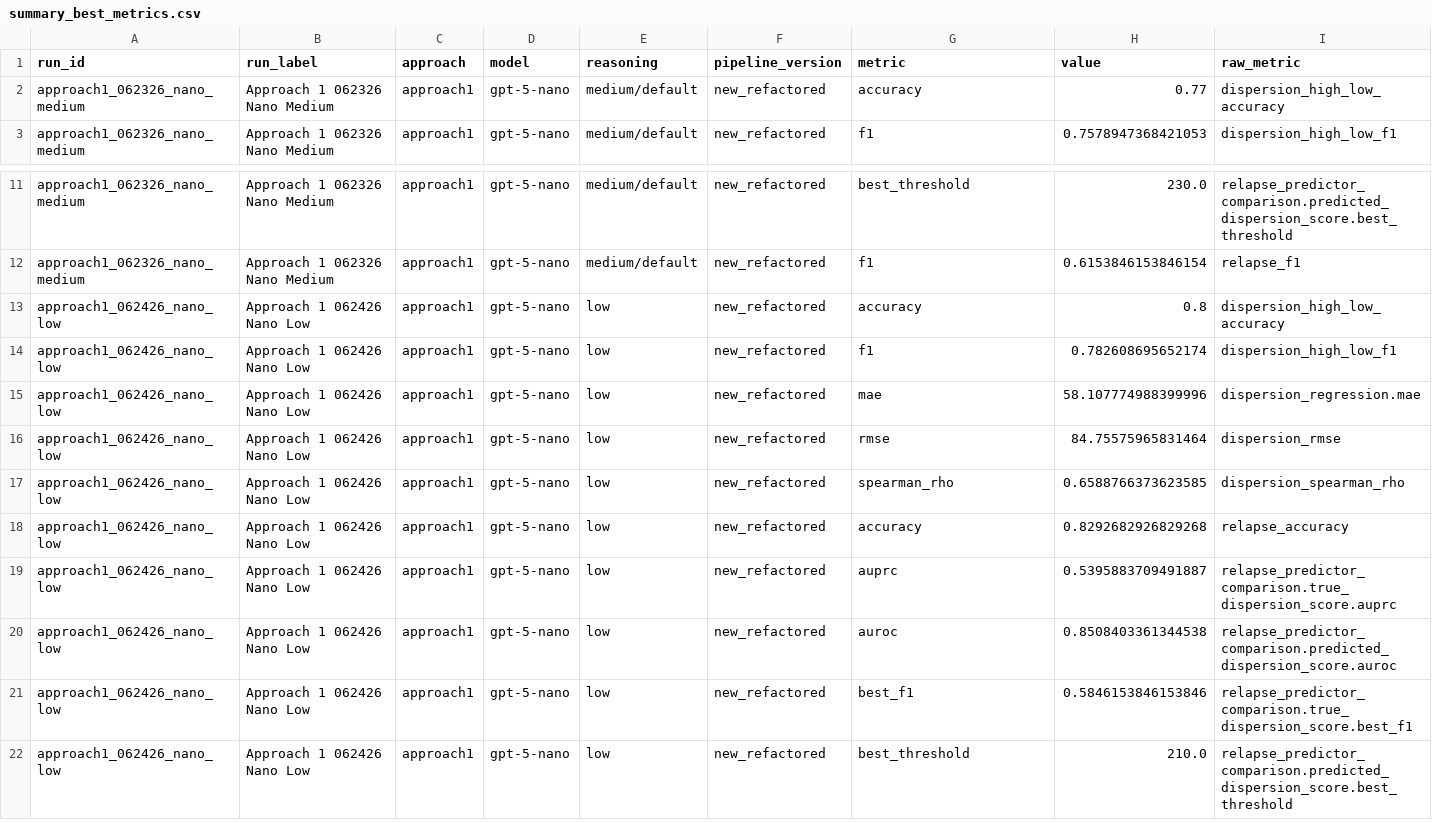
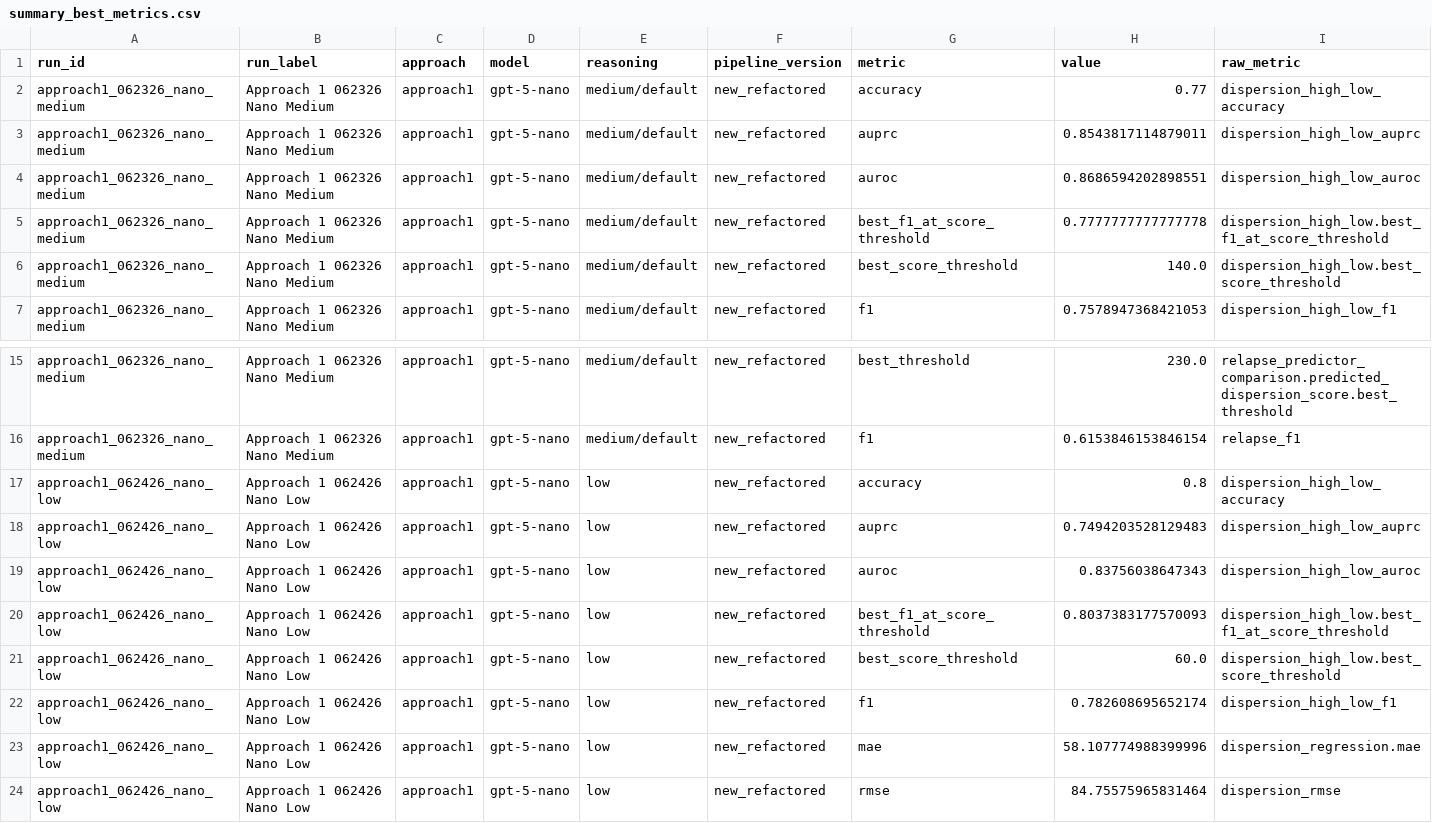
Before and after one commit to lukezhao0/radiomics_dispersion_pipeline, a CSV file: experiment_comparison/output/comparison_0623_0624/summary_best_metrics.csv, drawn as a sheet; only a part is shown, gaps mark what is left out; the shorter side is filled out with more unchanged rows; rows hold the shown columns only; the diff names each change by its address in the sheet, - before the commit and + after, or states it on an @@ line.

Commit message:
updated with A1 AUROC

```diff
--- a/experiment_comparison/output/comparison_0623_0624/summary_best_metrics.csv
+++ b/experiment_comparison/output/comparison_0623_0624/summary_best_metrics.csv
+row 3: approach1_062326_nano_medium | Approach 1 062326 Nano Medium | approach1 | gpt-5-nano | medium/default | new_refactored | auprc | 0.8543817114879011 | dispersion_high_low_auprc
+row 4: approach1_062326_nano_medium | Approach 1 062326 Nano Medium | approach1 | gpt-5-nano | medium/default | new_refactored | auroc | 0.8686594202898551 | dispersion_high_low_auroc
+row 5: approach1_062326_nano_medium | Approach 1 062326 Nano Medium | approach1 | gpt-5-nano | medium/default | new_refactored | best_f1_at_score_threshold | 0.7777777777777778 | dispersion_high_low.best_f1_at_score_threshold
+row 6: approach1_062326_nano_medium | Approach 1 062326 Nano Medium | approach1 | gpt-5-nano | medium/default | new_refactored | best_score_threshold | 140.0 | dispersion_high_low.best_score_threshold
+row 18: approach1_062426_nano_low | Approach 1 062426 Nano Low | approach1 | gpt-5-nano | low | new_refactored | auprc | 0.7494203528129483 | dispersion_high_low_auprc
+row 19: approach1_062426_nano_low | Approach 1 062426 Nano Low | approach1 | gpt-5-nano | low | new_refactored | auroc | 0.83756038647343 | dispersion_high_low_auroc
+row 20: approach1_062426_nano_low | Approach 1 062426 Nano Low | approach1 | gpt-5-nano | low | new_refactored | best_f1_at_score_threshold | 0.8037383177570093 | dispersion_high_low.best_f1_at_score_threshold
+row 21: approach1_062426_nano_low | Approach 1 062426 Nano Low | approach1 | gpt-5-nano | low | new_refactored | best_score_threshold | 60.0 | dispersion_high_low.best_score_threshold
```
Also changed, not shown: experiment_comparison/output/comparison_0623_0624/data_availability_summary.csv, 27 other files.
